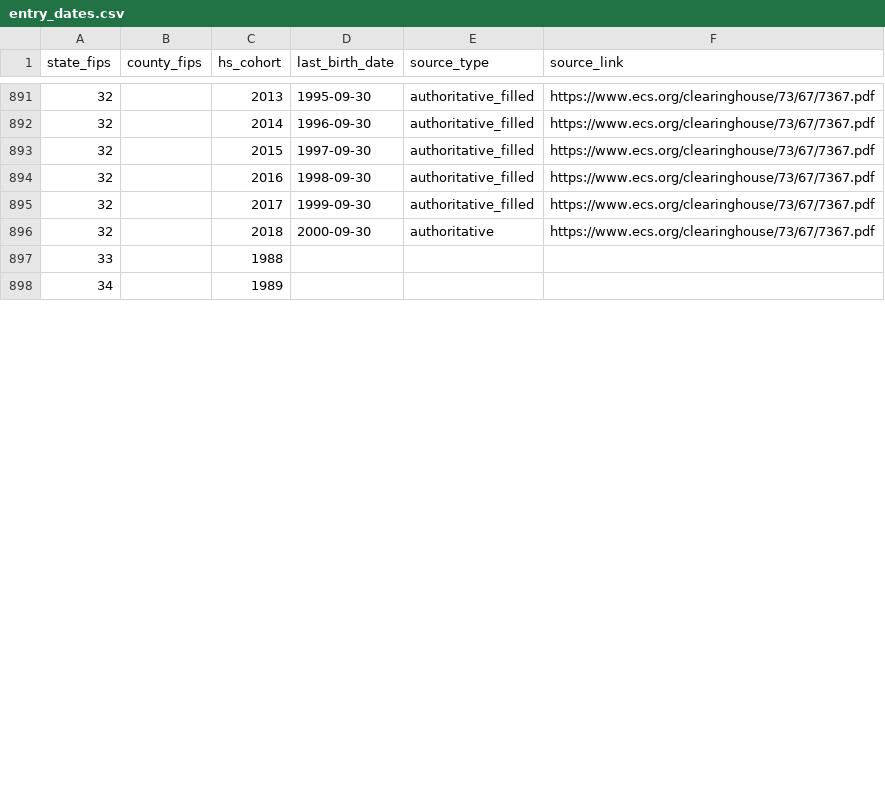
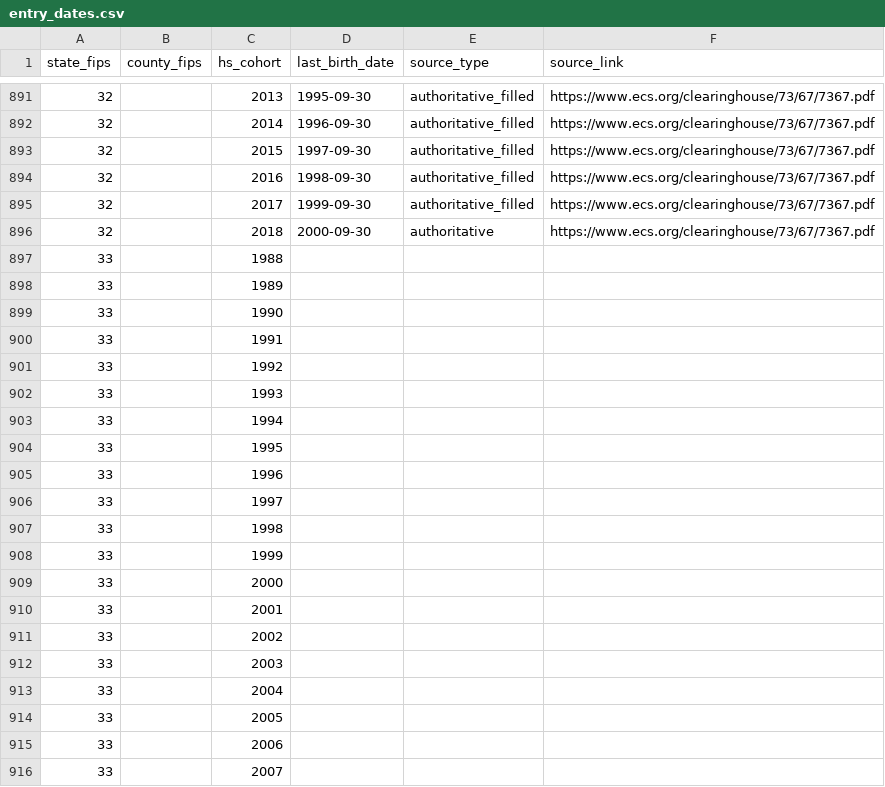
Before and after one commit to drewmjohnston/hs_entry_dates, a CSV file: entry_dates.csv, drawn as a sheet; only a part is shown, gaps mark what is left out; the shorter side is filled out with more unchanged rows; the diff covers the shown part only.

Commit message:
added NJ

```diff
--- a/entry_dates.csv
+++ b/entry_dates.csv
@@ -897 +897,20 @@
 33,,1988,,,
+33,,1989,,,
+33,,1990,,,
+33,,1991,,,
+33,,1992,,,
+33,,1993,,,
+33,,1994,,,
+33,,1995,,,
+33,,1996,,,
+33,,1997,,,
+33,,1998,,,
+33,,1999,,,
+33,,2000,,,
+33,,2001,,,
+33,,2002,,,
+33,,2003,,,
+33,,2004,,,
+33,,2005,,,
+33,,2006,,,
+33,,2007,,,
```
Also changed, not shown: 12 added rows and 29 edited cells elsewhere in this file.
